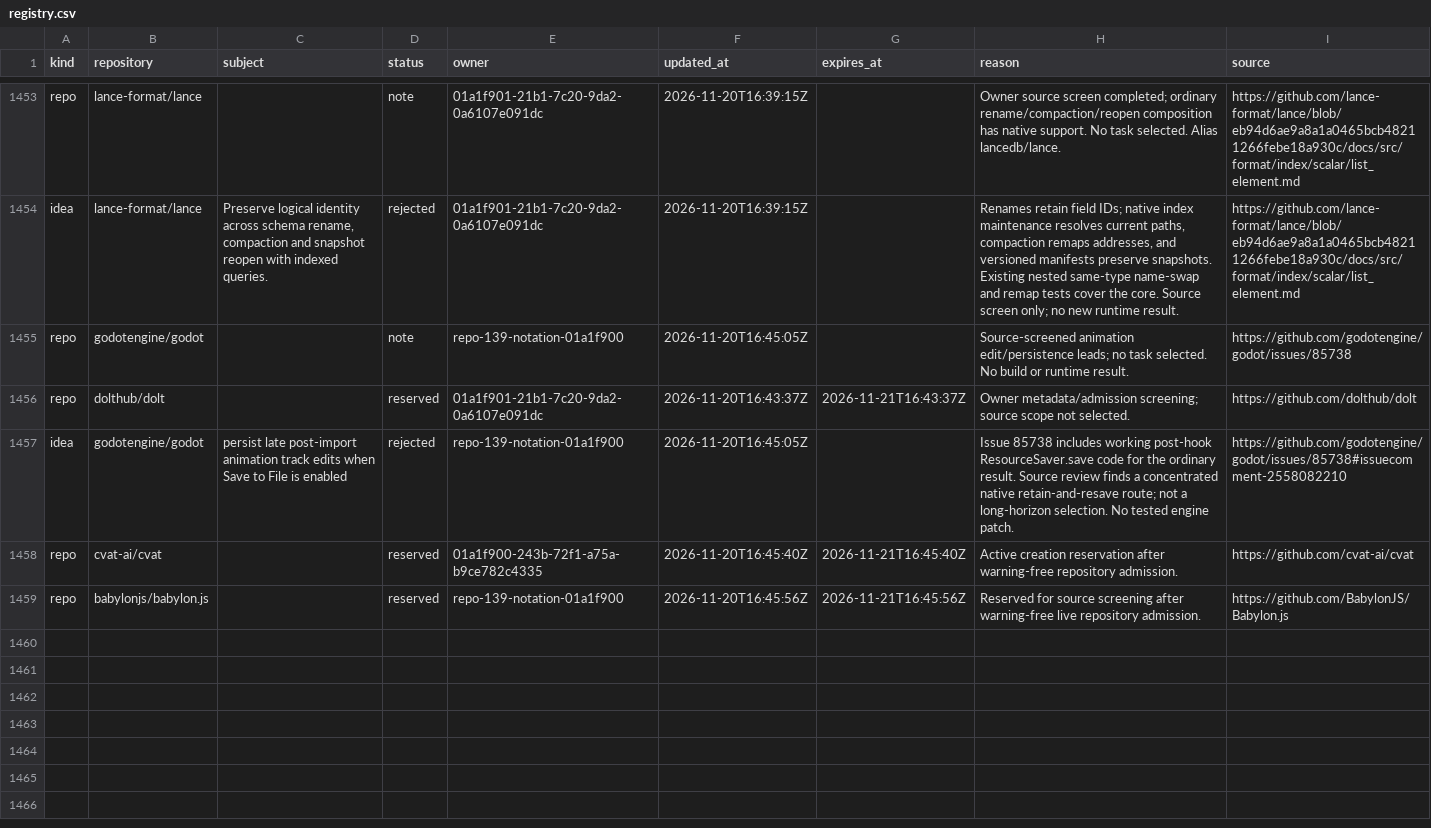
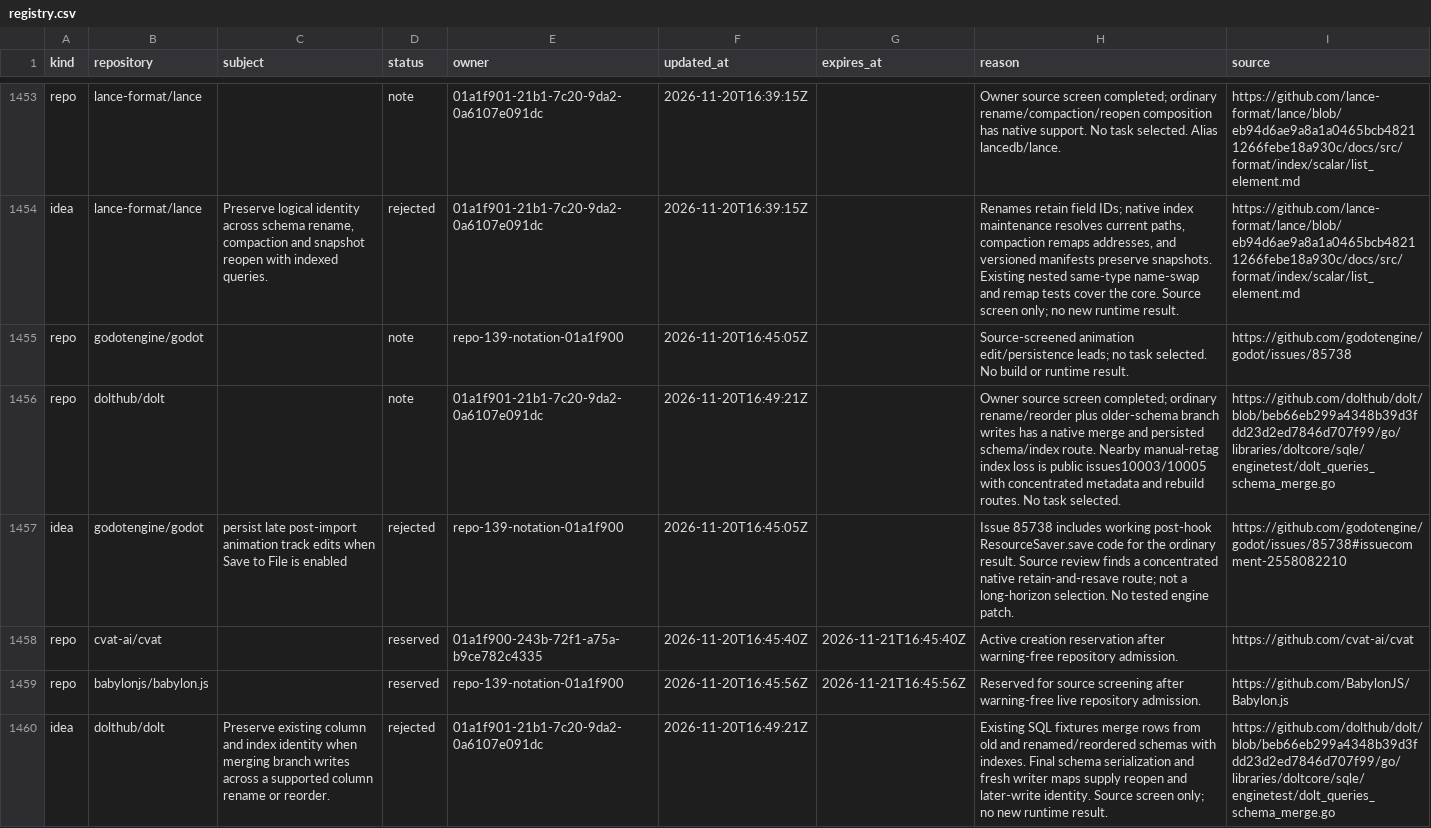
Before and after one commit to samridh-girdhar/disallowed-repos, a CSV file: registry.csv, drawn as a sheet; only a part is shown, gaps mark what is left out.

Commit message:
Release Dolt screen and record existing schema merge support

```diff
--- a/registry.csv
+++ b/registry.csv
@@ -1455,3 +1455,3 @@ idea,lance-format/lance,"Preserve logical identity across schema rename, compact
 repo,godotengine/godot,,note,repo-139-notation-01a1f900,2026-11-20T16:45:05Z,,Source-screened animation edit/persistence leads; no task selected. No build or runtime result.,https://github.com/godotengine/godot/issues/85738
-repo,dolthub/dolt,,reserved,01a1f901-21b1-7c20-9da2-0a6107e091dc,2026-11-20T16:43:37Z,2026-11-21T16:43:37Z,Owner metadata/admission screening; source scope not selected.,https://github.com/dolthub/dolt
+repo,dolthub/dolt,,note,01a1f901-21b1-7c20-9da2-0a6107e091dc,2026-11-20T16:49:21Z,,Owner source screen completed; ordinary rename/reorder plus older-schema branch writes has a native merge and persisted schema/index route. Nearby manual-retag index loss is public issues10003/10005 with concentrated metadata and rebuild routes. No task selected.,https://github.com/dolthub/dolt/blob/beb66eb299a4348b39d3fdd23d2ed7846d707f99/go/libraries/doltcore/sqle/enginetest/dolt_queries_schema_merge.go
 idea,godotengine/godot,persist late post-import animation track edits when Save to File is enabled,rejected,repo-139-notation-01a1f900,2026-11-20T16:45:05Z,,Issue 85738 includes working post-hook ResourceSaver.save code for the ordinary result. Source review finds a concentrated native retain-and-resave route; not a long-horizon selection. No tested engine patch.,https://github.com/godotengine/godot/issues/85738#issuecomment-2558082210
@@ -1459 +1459,2 @@ repo,cvat-ai/cvat,,reserved,01a1f900-243b-72f1-a75a-b9ce782c4335,2026-11-20T16:4
 repo,babylonjs/babylon.js,,reserved,repo-139-notation-01a1f900,2026-11-20T16:45:56Z,2026-11-21T16:45:56Z,Reserved for source screening after warning-free live repository admission.,https://github.com/BabylonJS/Babylon.js
+idea,dolthub/dolt,Preserve existing column and index identity when merging branch writes across a supported column rename or reorder.,rejected,01a1f901-21b1-7c20-9da2-0a6107e091dc,2026-11-20T16:49:21Z,,Existing SQL fixtures merge rows from old and renamed/reordered schemas with indexes. Final schema serialization and fresh writer maps supply reopen and later-write identity. Source screen only; no new runtime result.,https://github.com/dolthub/dolt/blob/beb66eb299a4348b39d3fdd23d2ed7846d707f99/go/libraries/doltcore/sqle/enginetest/dolt_queries_schema_merge.go
```
